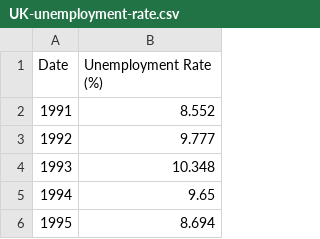
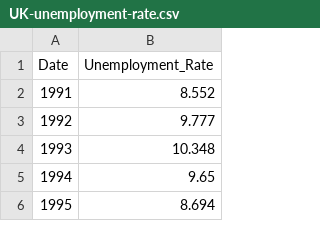
Before and after one commit to leonadoan/learn_data_visualisation, a CSV file: UK-unemployment-rate.csv, drawn as a sheet; only a part is shown.

Commit message:
Update UK-unemployment-rate.csv

```diff
--- a/UK-unemployment-rate.csv
+++ b/UK-unemployment-rate.csv
@@ -1,2 +1,2 @@
-Date, Unemployment Rate (%)
+Date, Unemployment_Rate
 1991,8.552
```
